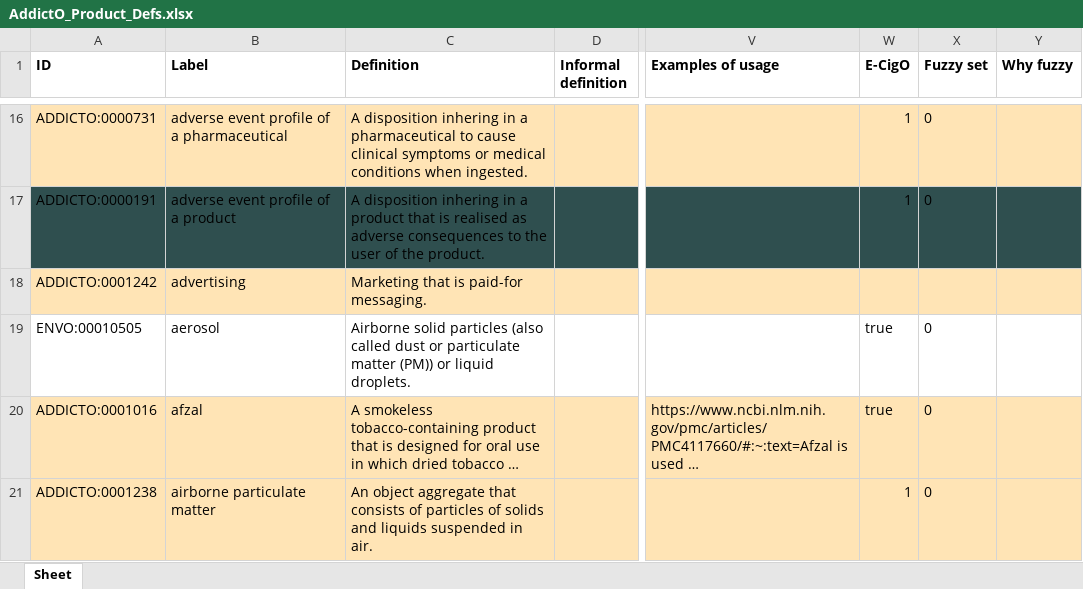
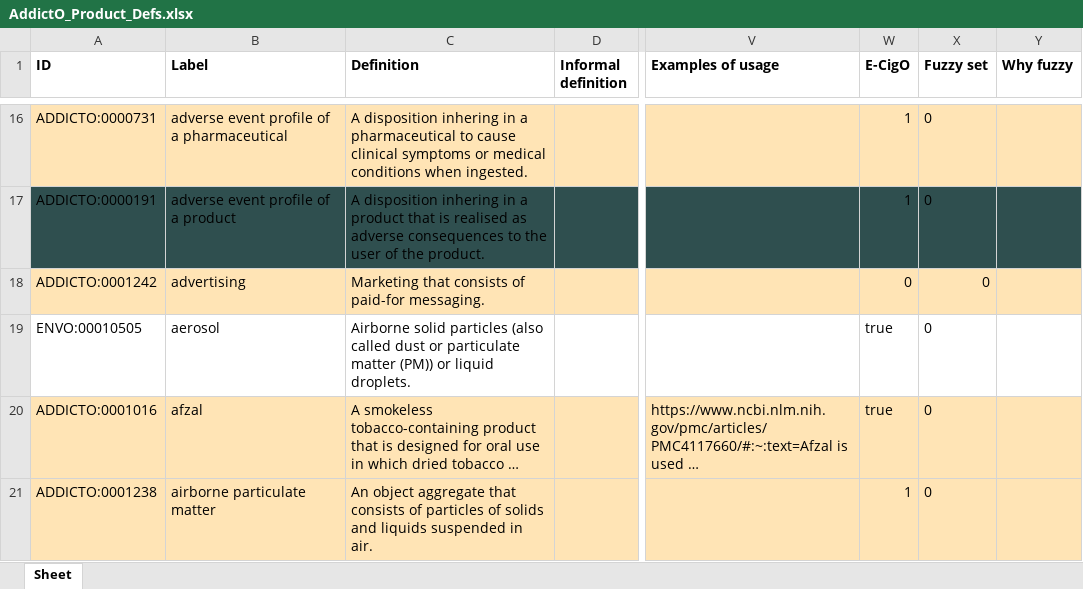
Before and after one commit to addicto-org/addiction-ontology, an Excel workbook: inputs/AddictO_Product_Defs.xlsx, sheet Sheet, drawn as a sheet; only a part is shown, gaps mark what is left out; long unchanged cells end in …; values as stored, in another font and other column widths than the file's, no borders; the diff covers the shown part only; the diff names each change by its address in the sheet, - before the commit and + after, or states it on an @@ line.

```diff
--- a/inputs/AddictO_Product_Defs.xlsx (sheet Sheet)
+++ b/inputs/AddictO_Product_Defs.xlsx (sheet Sheet)
-C18 (Definition): Marketing that is paid-for messaging.
+C18 (Definition): Marketing that consists of paid-for messaging.
-W18 (E-CigO): (empty)
+W18 (E-CigO): 0
-X18 (Fuzzy set): (empty)
+X18 (Fuzzy set): 0
```
Also changed, not shown: 2 added rows, 1 removed row, 42 edited cells and cell formats elsewhere in this sheet.
